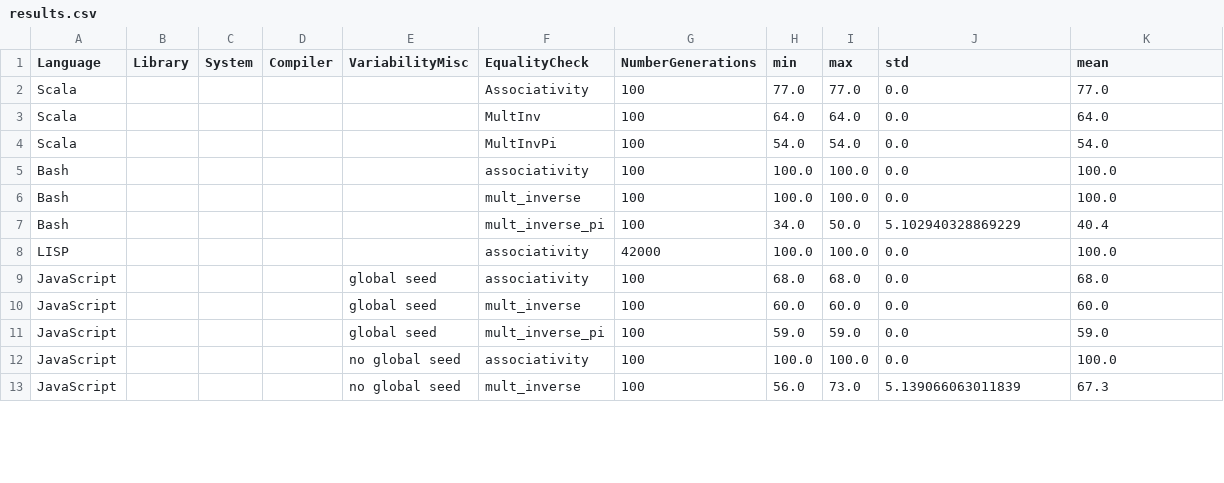
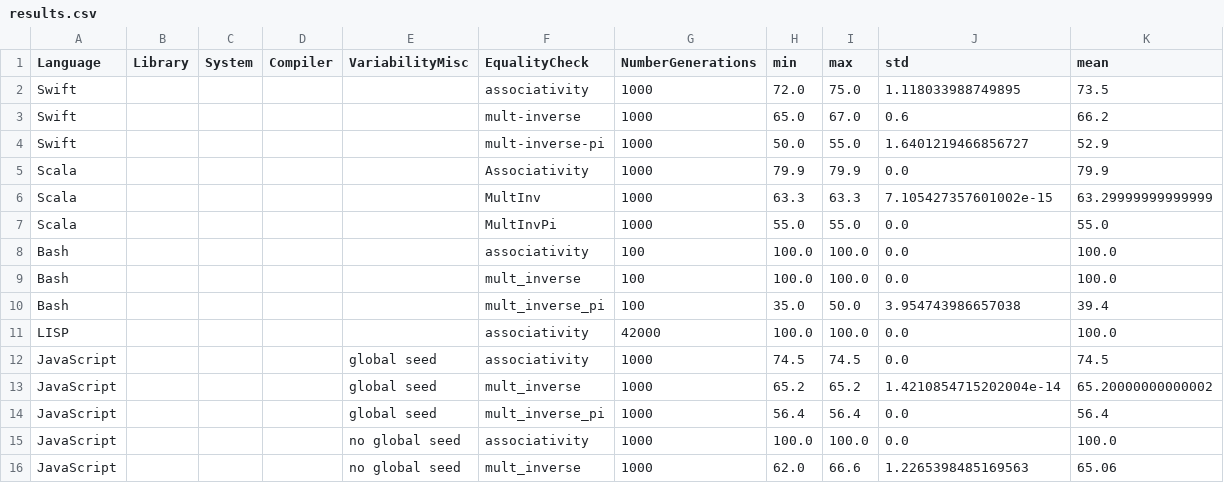
Before and after one commit to FAMILIAR-project/reproducibility-associativity, a CSV file: results.csv, drawn as a sheet; only a part is shown; the diff covers the shown part only.

Commit message:
documenting Swift and evaluating Swift

```diff
--- a/results.csv
+++ b/results.csv
@@ -1,13 +1,16 @@
 Language,Library,System,Compiler,VariabilityMisc,EqualityCheck,NumberGenerations,min,max,std,mean
-Scala,,,,,Associativity,100,77.0,77.0,0.0,77.0
-Scala,,,,,MultInv,100,64.0,64.0,0.0,64.0
-Scala,,,,,MultInvPi,100,54.0,54.0,0.0,54.0
+Swift,,,,,associativity,1000,72.0,75.0,1.118033988749895,73.5
+Swift,,,,,mult-inverse,1000,65.0,67.0,0.6,66.2
+Swift,,,,,mult-inverse-pi,1000,50.0,55.0,1.6401219466856727,52.9
+Scala,,,,,Associativity,1000,79.9,79.9,0.0,79.9
+Scala,,,,,MultInv,1000,63.3,63.3,7.105427357601002e-15,63.29999999999999
+Scala,,,,,MultInvPi,1000,55.0,55.0,0.0,55.0
 Bash,,,,,associativity,100,100.0,100.0,0.0,100.0
 Bash,,,,,mult_inverse,100,100.0,100.0,0.0,100.0
-Bash,,,,,mult_inverse_pi,100,34.0,50.0,5.102940328869229,40.4
+Bash,,,,,mult_inverse_pi,100,35.0,50.0,3.954743986657038,39.4
 LISP,,,,,associativity,42000,100.0,100.0,0.0,100.0
-JavaScript,,,, global seed,associativity,100,68.0,68.0,0.0,68.0
-JavaScript,,,, global seed,mult_inverse,100,60.0,60.0,0.0,60.0
-JavaScript,,,, global seed,mult_inverse_pi,100,59.0,59.0,0.0,59.0
-JavaScript,,,,no global seed,associativity,100,100.0,100.0,0.0,100.0
-JavaScript,,,,no global seed,mult_inverse,100,56.0,73.0,5.139066063011839,67.3
+JavaScript,,,,global seed,associativity,1000,74.5,74.5,0.0,74.5
+JavaScript,,,,global seed,mult_inverse,1000,65.2,65.2,1.4210854715202004e-14,65.20000000000002
+JavaScript,,,,global seed,mult_inverse_pi,1000,56.4,56.4,0.0,56.4
+JavaScript,,,,no global seed,associativity,1000,100.0,100.0,0.0,100.0
+JavaScript,,,,no global seed,mult_inverse,1000,62.0,66.6,1.2265398485169563,65.06
```
Also changed, not shown: 93 edited cells elsewhere in this file, 2 other files.
